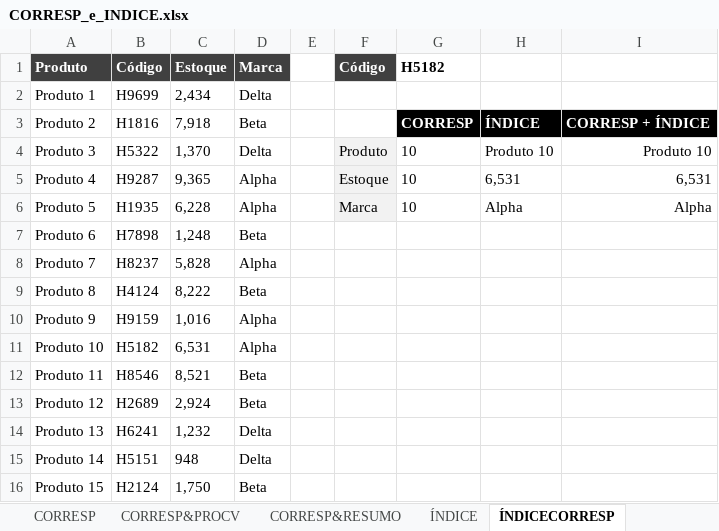
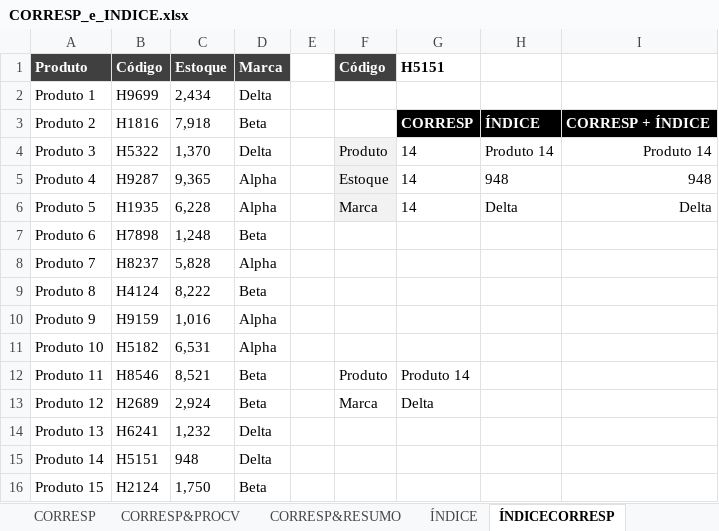
Before and after one commit to coelhovinicius/ExcelCompleto, an Excel workbook: XLSX/CORRESP_e_INDICE.xlsx, sheet ÍNDICECORRESP, drawn as a sheet; values as stored, in another font and other column widths than the file's, no borders; the diff names each change by its address in the sheet, - before the commit and + after, or states it on an @@ line.

```diff
--- a/XLSX/CORRESP_e_INDICE.xlsx (sheet ÍNDICECORRESP)
+++ b/XLSX/CORRESP_e_INDICE.xlsx (sheet ÍNDICECORRESP)
-G1: H5182
+G1: H5151
-G4:G6 (H5151): 10
+G4:G6 (H5151): 14
-H4: Produto 10
+H4: Produto 14
-I4: Produto 10
+I4: Produto 14
-H5: 6,531
+H5: 948
-I5: 6,531
+I5: 948
-H6: Alpha
+H6: Delta
-I6: Alpha
+I6: Delta
-F12 (Código): (empty)
+F12 (Código): Produto
-G12 (H5151): (empty)
+G12 (H5151): Produto 14
-F13 (Código): (empty)
+F13 (Código): Marca
-G13 (H5151): (empty)
+G13 (H5151): Delta
```
Also changed, not shown: sheet ÍNDICE, XLSX/INDICE_com_CORRESP_Pasta_de_Trabalho_13.xlsx, 2 other files.
